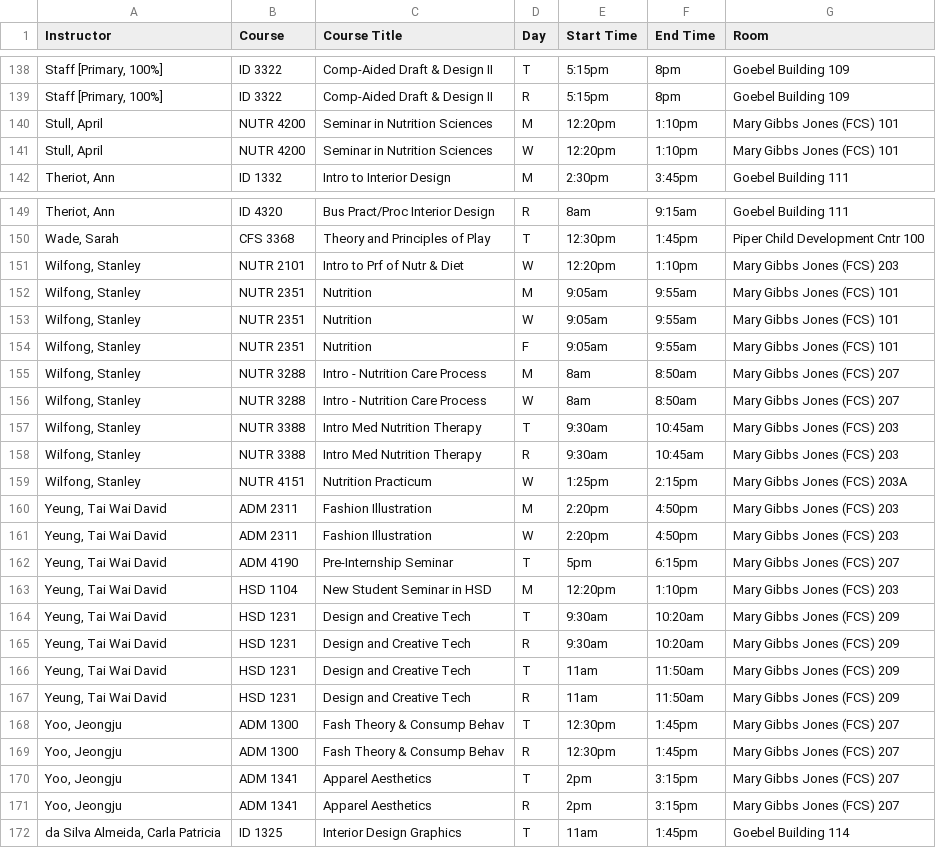
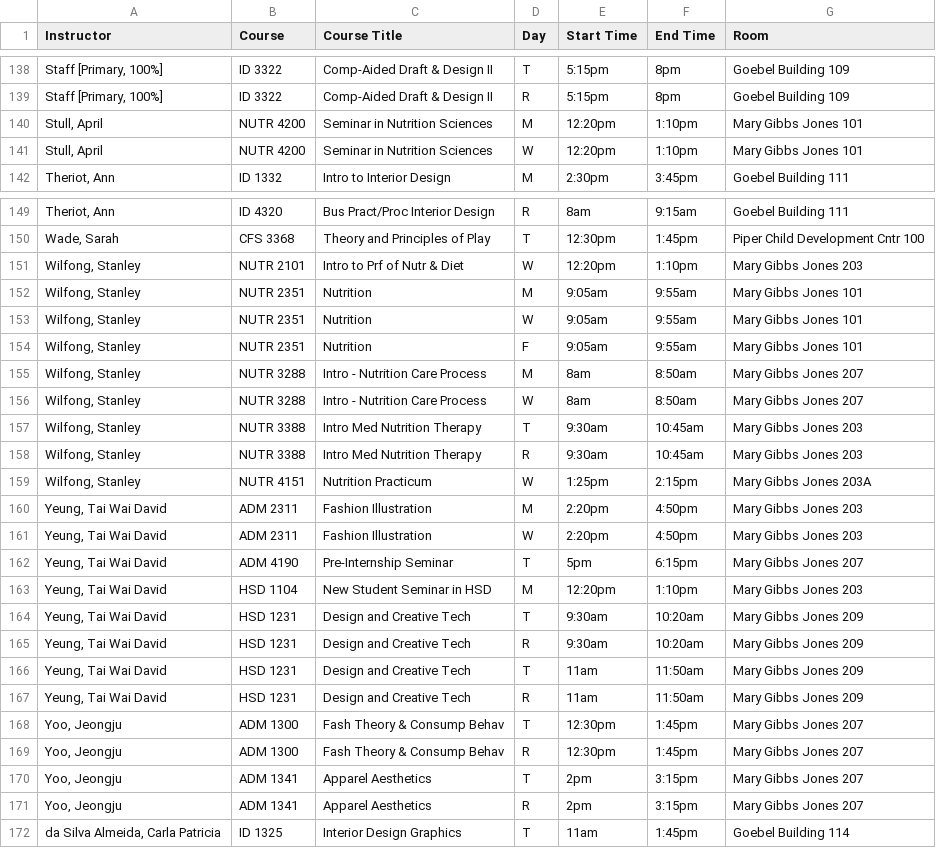
Before and after one commit to realronaldrump/faculty-schedules, a CSV file: public/HSD_Instructor_Schedules.csv, drawn as a sheet; only a part is shown, gaps mark what is left out; the diff covers the shown part only.

Commit message:
Refactor FacultyScheduleDashboard to improve room availability functionality and UI interactions
- Added a modal for displaying available rooms based on selected time slots, enhancing user experience.
- Implemented a click handler for time slots to trigger room search, improving accessibility of room information.
- Updated styles and structure for better visual feedback and usability, including z-index adjustments for dropdowns and modals.
- Enhanced data handling for room availability checks, ensuring accurate reporting of available rooms.
- Renamed components and variables for clarity and consistency throughout the codebase.

```diff
--- a/public/HSD_Instructor_Schedules.csv
+++ b/public/HSD_Instructor_Schedules.csv
@@ -139,4 +139,4 @@ Instructor,Course,Course Title,Day,Start Time,End Time,Room
 "Staff [Primary, 100%]",ID 3322,Comp-Aided Draft & Design II,R,5:15pm,8pm,Goebel Building 109
-"Stull, April",NUTR 4200,Seminar in Nutrition Sciences,M,12:20pm,1:10pm,Mary Gibbs Jones (FCS) 101
-"Stull, April",NUTR 4200,Seminar in Nutrition Sciences,W,12:20pm,1:10pm,Mary Gibbs Jones (FCS) 101
+"Stull, April",NUTR 4200,Seminar in Nutrition Sciences,M,12:20pm,1:10pm,Mary Gibbs Jones 101
+"Stull, April",NUTR 4200,Seminar in Nutrition Sciences,W,12:20pm,1:10pm,Mary Gibbs Jones 101
 "Theriot, Ann",ID 1332,Intro to Interior Design,M,2:30pm,3:45pm,Goebel Building 111
@@ -150,23 +150,23 @@ Instructor,Course,Course Title,Day,Start Time,End Time,Room
 "Wade, Sarah",CFS 3368,Theory and Principles of Play,T,12:30pm,1:45pm,Piper Child Development Cntr 100
-"Wilfong, Stanley",NUTR 2101,Intro to Prf of Nutr & Diet,W,12:20pm,1:10pm,Mary Gibbs Jones (FCS) 203
-"Wilfong, Stanley",NUTR 2351,Nutrition,M,9:05am,9:55am,Mary Gibbs Jones (FCS) 101
-"Wilfong, Stanley",NUTR 2351,Nutrition,W,9:05am,9:55am,Mary Gibbs Jones (FCS) 101
-"Wilfong, Stanley",NUTR 2351,Nutrition,F,9:05am,9:55am,Mary Gibbs Jones (FCS) 101
-"Wilfong, Stanley",NUTR 3288,Intro - Nutrition Care Process,M,8am,8:50am,Mary Gibbs Jones (FCS) 207
-"Wilfong, Stanley",NUTR 3288,Intro - Nutrition Care Process,W,8am,8:50am,Mary Gibbs Jones (FCS) 207
-"Wilfong, Stanley",NUTR 3388,Intro Med Nutrition Therapy,T,9:30am,10:45am,Mary Gibbs Jones (FCS) 203
-"Wilfong, Stanley",NUTR 3388,Intro Med Nutrition Therapy,R,9:30am,10:45am,Mary Gibbs Jones (FCS) 203
-"Wilfong, Stanley",NUTR 4151,Nutrition Practicum,W,1:25pm,2:15pm,Mary Gibbs Jones (FCS) 203A
-"Yeung, Tai Wai David",ADM 2311,Fashion Illustration,M,2:20pm,4:50pm,Mary Gibbs Jones (FCS) 203
-"Yeung, Tai Wai David",ADM 2311,Fashion Illustration,W,2:20pm,4:50pm,Mary Gibbs Jones (FCS) 203
-"Yeung, Tai Wai David",ADM 4190,Pre-Internship Seminar,T,5pm,6:15pm,Mary Gibbs Jones (FCS) 207
-"Yeung, Tai Wai David",HSD 1104,New Student Seminar in HSD,M,12:20pm,1:10pm,Mary Gibbs Jones (FCS) 203
-"Yeung, Tai Wai David",HSD 1231,Design and Creative Tech,T,9:30am,10:20am,Mary Gibbs Jones (FCS) 209
-"Yeung, Tai Wai David",HSD 1231,Design and Creative Tech,R,9:30am,10:20am,Mary Gibbs Jones (FCS) 209
-"Yeung, Tai Wai David",HSD 1231,Design and Creative Tech,T,11am,11:50am,Mary Gibbs Jones (FCS) 209
-"Yeung, Tai Wai David",HSD 1231,Design and Creative Tech,R,11am,11:50am,Mary Gibbs Jones (FCS) 209
-"Yoo, Jeongju",ADM 1300,Fash Theory & Consump Behav,T,12:30pm,1:45pm,Mary Gibbs Jones (FCS) 207
-"Yoo, Jeongju",ADM 1300,Fash Theory & Consump Behav,R,12:30pm,1:45pm,Mary Gibbs Jones (FCS) 207
-"Yoo, Jeongju",ADM 1341,Apparel Aesthetics,T,2pm,3:15pm,Mary Gibbs Jones (FCS) 207
-"Yoo, Jeongju",ADM 1341,Apparel Aesthetics,R,2pm,3:15pm,Mary Gibbs Jones (FCS) 207
+"Wilfong, Stanley",NUTR 2101,Intro to Prf of Nutr & Diet,W,12:20pm,1:10pm,Mary Gibbs Jones 203
+"Wilfong, Stanley",NUTR 2351,Nutrition,M,9:05am,9:55am,Mary Gibbs Jones 101
+"Wilfong, Stanley",NUTR 2351,Nutrition,W,9:05am,9:55am,Mary Gibbs Jones 101
+"Wilfong, Stanley",NUTR 2351,Nutrition,F,9:05am,9:55am,Mary Gibbs Jones 101
+"Wilfong, Stanley",NUTR 3288,Intro - Nutrition Care Process,M,8am,8:50am,Mary Gibbs Jones 207
+"Wilfong, Stanley",NUTR 3288,Intro - Nutrition Care Process,W,8am,8:50am,Mary Gibbs Jones 207
+"Wilfong, Stanley",NUTR 3388,Intro Med Nutrition Therapy,T,9:30am,10:45am,Mary Gibbs Jones 203
+"Wilfong, Stanley",NUTR 3388,Intro Med Nutrition Therapy,R,9:30am,10:45am,Mary Gibbs Jones 203
+"Wilfong, Stanley",NUTR 4151,Nutrition Practicum,W,1:25pm,2:15pm,Mary Gibbs Jones 203A
+"Yeung, Tai Wai David",ADM 2311,Fashion Illustration,M,2:20pm,4:50pm,Mary Gibbs Jones 203
+"Yeung, Tai Wai David",ADM 2311,Fashion Illustration,W,2:20pm,4:50pm,Mary Gibbs Jones 203
+"Yeung, Tai Wai David",ADM 4190,Pre-Internship Seminar,T,5pm,6:15pm,Mary Gibbs Jones 207
+"Yeung, Tai Wai David",HSD 1104,New Student Seminar in HSD,M,12:20pm,1:10pm,Mary Gibbs Jones 203
+"Yeung, Tai Wai David",HSD 1231,Design and Creative Tech,T,9:30am,10:20am,Mary Gibbs Jones 209
+"Yeung, Tai Wai David",HSD 1231,Design and Creative Tech,R,9:30am,10:20am,Mary Gibbs Jones 209
+"Yeung, Tai Wai David",HSD 1231,Design and Creative Tech,T,11am,11:50am,Mary Gibbs Jones 209
+"Yeung, Tai Wai David",HSD 1231,Design and Creative Tech,R,11am,11:50am,Mary Gibbs Jones 209
+"Yoo, Jeongju",ADM 1300,Fash Theory & Consump Behav,T,12:30pm,1:45pm,Mary Gibbs Jones 207
+"Yoo, Jeongju",ADM 1300,Fash Theory & Consump Behav,R,12:30pm,1:45pm,Mary Gibbs Jones 207
+"Yoo, Jeongju",ADM 1341,Apparel Aesthetics,T,2pm,3:15pm,Mary Gibbs Jones 207
+"Yoo, Jeongju",ADM 1341,Apparel Aesthetics,R,2pm,3:15pm,Mary Gibbs Jones 207
 "da Silva Almeida, Carla Patricia",ID 1325,Interior Design Graphics,T,11am,1:45pm,Goebel Building 114
```
Also changed, not shown: 86 edited cells elsewhere in this file, 3 other files.
